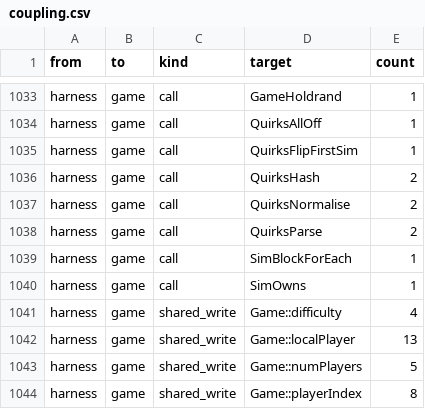
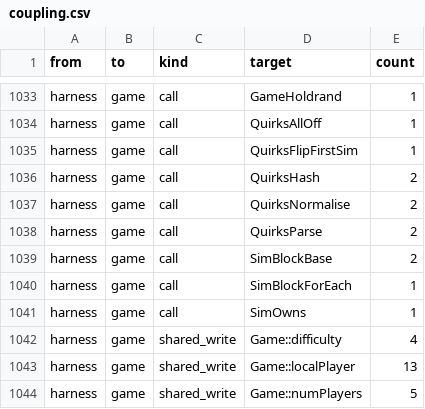
Before and after one commit to Thaldren-Archive-Forks/byte-tactics-moddable, a CSV file: data/coupling.csv, drawn as a sheet; only a part is shown, gaps mark what is left out; the shorter side is filled out with more unchanged rows; the diff names each change by its address in the sheet, - before the commit and + after, or states it on an @@ line.

```diff
--- a/data/coupling.csv
+++ b/data/coupling.csv
+row 1039: harness | game | call | SimBlockBase | 2
```
Also changed, not shown: data/hazards.csv, 1 other file.
